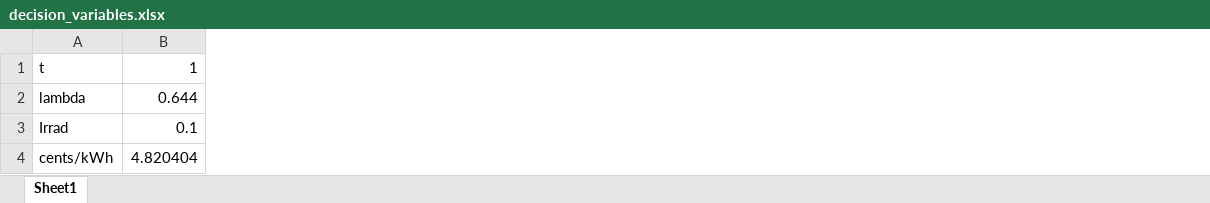
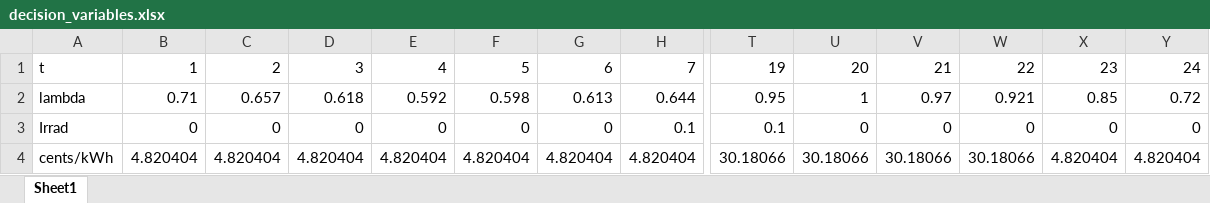
Before and after one commit to Realife-Brahmin/MultiPeriodDistOPF, an Excel workbook: decision_variables.xlsx, sheet Sheet1, drawn as a sheet; only a part is shown, gaps mark what is left out; values as stored, in another font and other column widths than the file's, no borders; addresses are those after the commit; the diff covers the shown part only; the diff names each change by its address in the sheet, - before the commit and + after, or states it on an @@ line.

```diff
--- a/decision_variables.xlsx (sheet Sheet1)
+++ b/decision_variables.xlsx (sheet Sheet1)
+column B, rows 1-4: 1 | 0.71 | 0 | 4.820404
+column C, rows 1-4: 2 | 0.657 | 0 | 4.820404
+column D, rows 1-4: 3 | 0.618 | 0 | 4.820404
+column E, rows 1-4: 4 | 0.592 | 0 | 4.820404
+column F, rows 1-4: 5 | 0.598 | 0 | 4.820404
+column G, rows 1-4: 6 | 0.613 | 0 | 4.820404
+column T, rows 1-4: 19 | 0.95 | 0.1 | 30.18066
+column U, rows 1-4: 20 | 1 | 0 | 30.18066
+column V, rows 1-4: 21 | 0.97 | 0 | 30.18066
+column W, rows 1-4: 22 | 0.921 | 0 | 30.18066
+column X, rows 1-4: 23 | 0.85 | 0 | 4.820404
+column Y, rows 1-4: 24 | 0.72 | 0 | 4.820404
-H1: 1
+H1: 7
```
Also changed, not shown: 353 edited cells elsewhere in this sheet, 3 other files.
